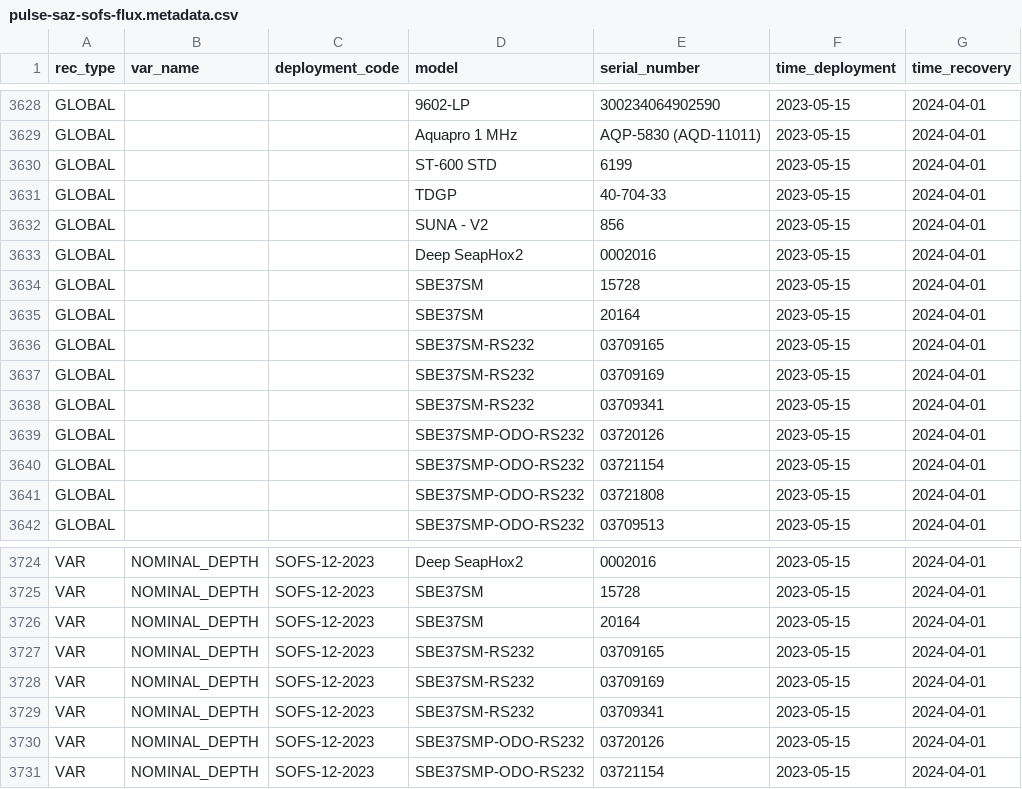
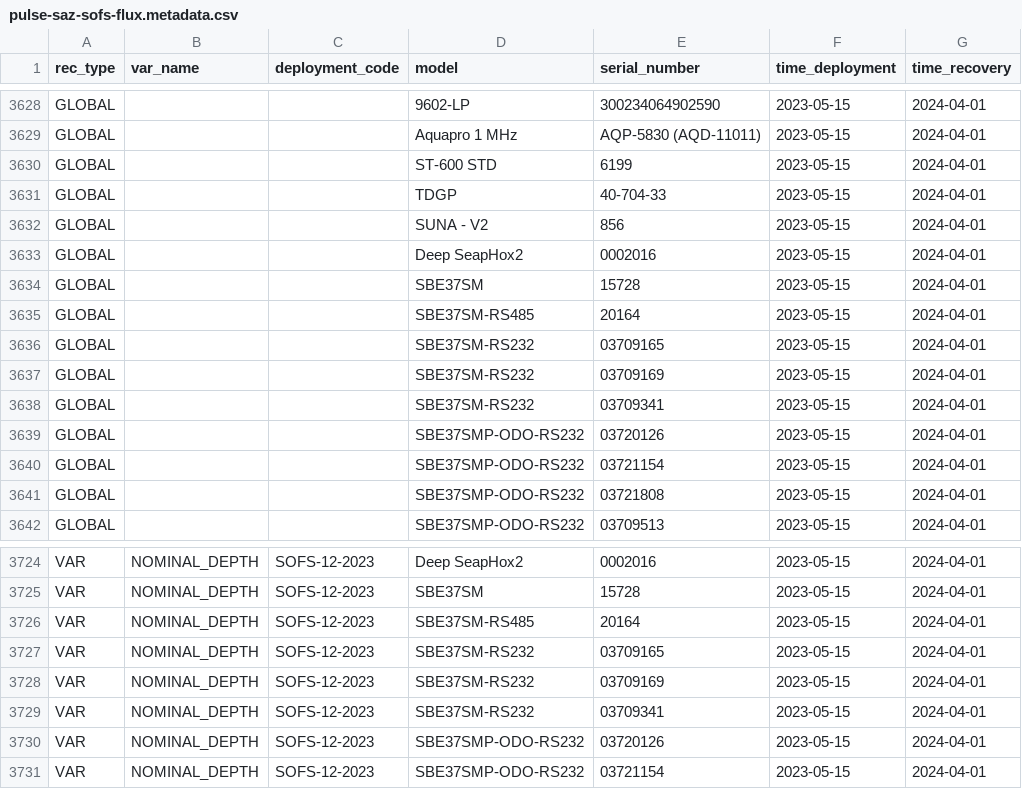
Before and after one commit to petejan/imos-tools, a CSV file: metadata/pulse-saz-sofs-flux.metadata.csv, drawn as a sheet; only a part is shown, gaps mark what is left out; the diff names each change by its address in the sheet, - before the commit and + after, or states it on an @@ line.

Commit message:
Update pulse-saz-sofs-flux.metadata.csv
add SOFS-12 SBE37 SN

```diff
--- a/metadata/pulse-saz-sofs-flux.metadata.csv
+++ b/metadata/pulse-saz-sofs-flux.metadata.csv
-D3635 (model): SBE37SM
+D3635 (model): SBE37SM-RS485
-D3726 (model): SBE37SM
+D3726 (model): SBE37SM-RS485
```
